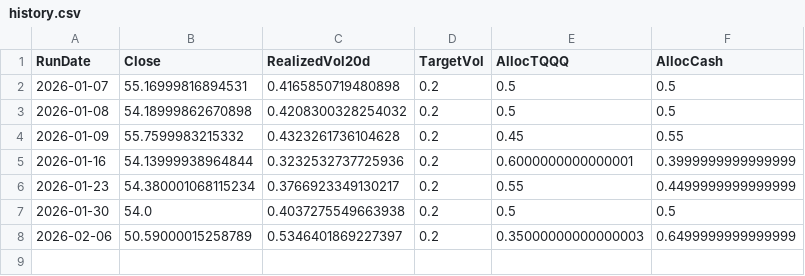
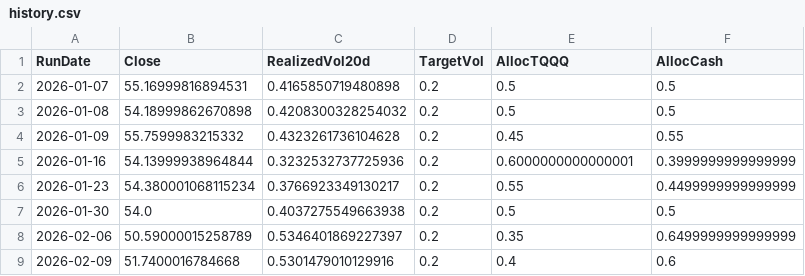
Before and after one commit to stegitforme/tqqq-vol-target, a CSV file: logs/history.csv, drawn as a sheet.

```diff
--- a/logs/history.csv
+++ b/logs/history.csv
@@ -7,2 +7,3 @@ RunDate,Close,RealizedVol20d,TargetVol,AllocTQQQ,AllocCash
 2026-01-30,54.0,0.4037275549663938,0.2,0.5,0.5
-2026-02-06,50.59000015258789,0.5346401869227397,0.2,0.35000000000000003,0.6499999999999999
+2026-02-06,50.59000015258789,0.5346401869227397,0.2,0.35,0.6499999999999999
+2026-02-09,51.7400016784668,0.5301479010129916,0.2,0.4,0.6
```
Also changed, not shown: 3 other files.
